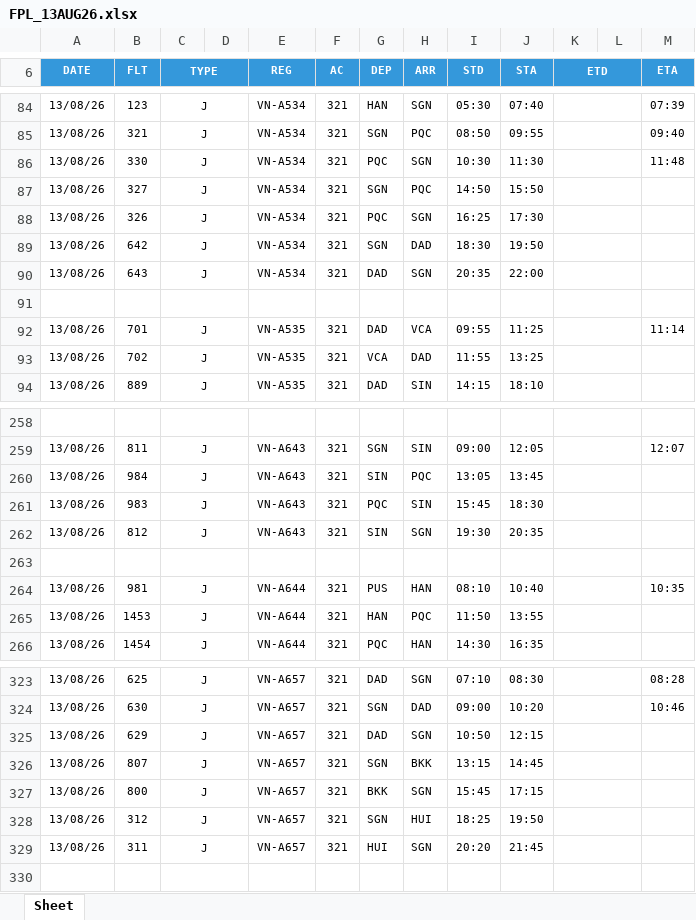
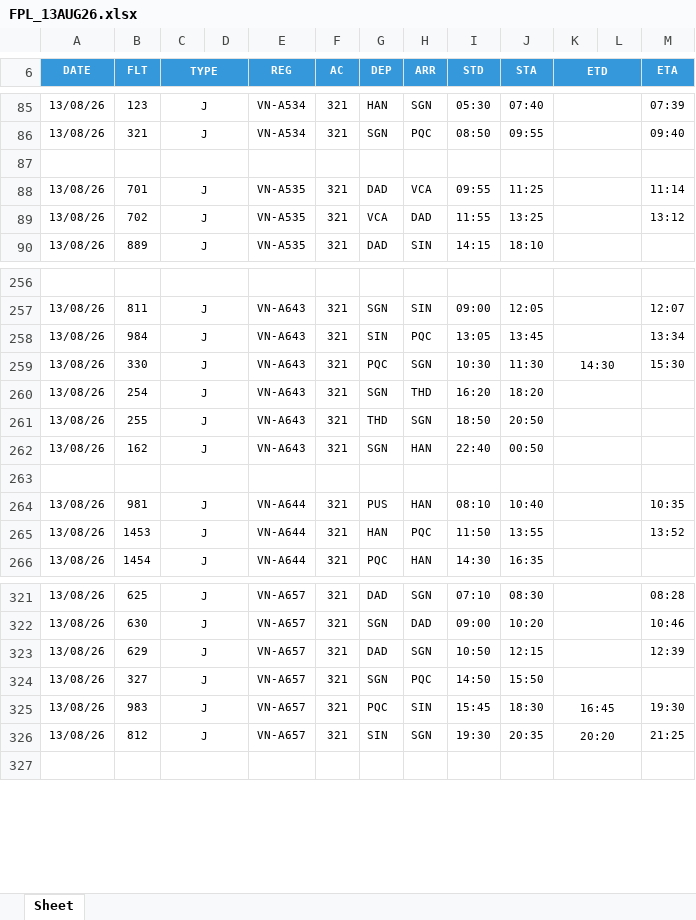
Before and after one commit to tlgsvj/lc, an Excel workbook: Data/FlightPlan/FPL_13AUG26.xlsx, sheet Sheet, drawn as a sheet; only a part is shown, gaps mark what is left out; values as stored, in another font and other column widths than the file's, no borders; charts and pictures not drawn; removed rows and columns are numbered as before the commit, all else as after; the diff covers the shown part only; the diff names each change by its address in the sheet, - before the commit and + after, or states it on an @@ line.

Commit message:
Update FPL_13AUG26.xlsx

```diff
--- a/Data/FlightPlan/FPL_13AUG26.xlsx (sheet Sheet)
+++ b/Data/FlightPlan/FPL_13AUG26.xlsx (sheet Sheet)
-row 86: 13/08/26 | 330 | J |  | VN-A534 | 321 | PQC | SGN | 10:30 | 11:30 |  |  | 11:48
-row 87: 13/08/26 | 327 | J |  | VN-A534 | 321 | SGN | PQC | 14:50 | 15:50
-row 88: 13/08/26 | 326 | J |  | VN-A534 | 321 | PQC | SGN | 16:25 | 17:30
-row 89: 13/08/26 | 642 | J |  | VN-A534 | 321 | SGN | DAD | 18:30 | 19:50
-row 90: 13/08/26 | 643 | J |  | VN-A534 | 321 | DAD | SGN | 20:35 | 22:00
-M89 (ETA): (empty)
+M89 (ETA): 13:12
-M258 (ETA): (empty)
+M258 (ETA): 13:34
-B259 (FLT): 983
+B259 (FLT): 330
-H259 (ARR): SIN
+H259 (ARR): SGN
-I259 (STD): 15:45
+I259 (STD): 10:30
-J259 (STA): 18:30
+J259 (STA): 11:30
-K259 (ETD): (empty)
+K259 (ETD): 14:30
-M259 (ETA): (empty)
+M259 (ETA): 15:30
+row 260: 13/08/26 | 254 | J |  | VN-A643 | 321 | SGN | THD | 16:20 | 18:20
-B261 (FLT): 812
+B261 (FLT): 255
-G261 (DEP): SIN
+G261 (DEP): THD
-I261 (STD): 19:30
+I261 (STD): 18:50
-J261 (STA): 20:35
+J261 (STA): 20:50
+row 262: 13/08/26 | 162 | J |  | VN-A643 | 321 | SGN | HAN | 22:40 | 00:50
-M265 (ETA): (empty)
+M265 (ETA): 13:52
-M323 (ETA): (empty)
+M323 (ETA): 12:39
-row 326: 13/08/26 | 807 | J |  | VN-A657 | 321 | SGN | BKK | 13:15 | 14:45
-row 327: 13/08/26 | 800 | J |  | VN-A657 | 321 | BKK | SGN | 15:45 | 17:15
-B324 (FLT): 312
+B324 (FLT): 327
-H324 (ARR): HUI
+H324 (ARR): PQC
-I324 (STD): 18:25
+I324 (STD): 14:50
-J324 (STA): 19:50
+J324 (STA): 15:50
-row 329: 13/08/26 | 311 | J |  | VN-A657 | 321 | HUI | SGN | 20:20 | 21:45
+row 325: 13/08/26 | 983 | J |  | VN-A657 | 321 | PQC | SIN | 15:45 | 18:30 | 16:45 |  | 19:30
+row 326: 13/08/26 | 812 | J |  | VN-A657 | 321 | SIN | SGN | 19:30 | 20:35 | 20:20 |  | 21:25
```
Also changed, not shown: 5 added rows, 2 removed rows and 61 edited cells elsewhere in this sheet.
